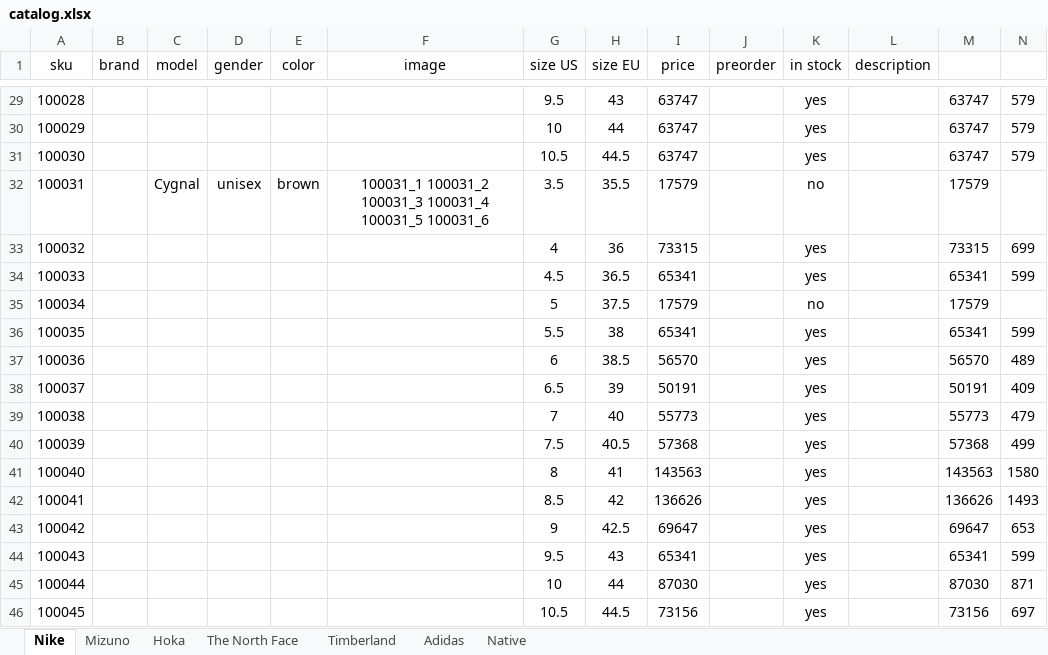
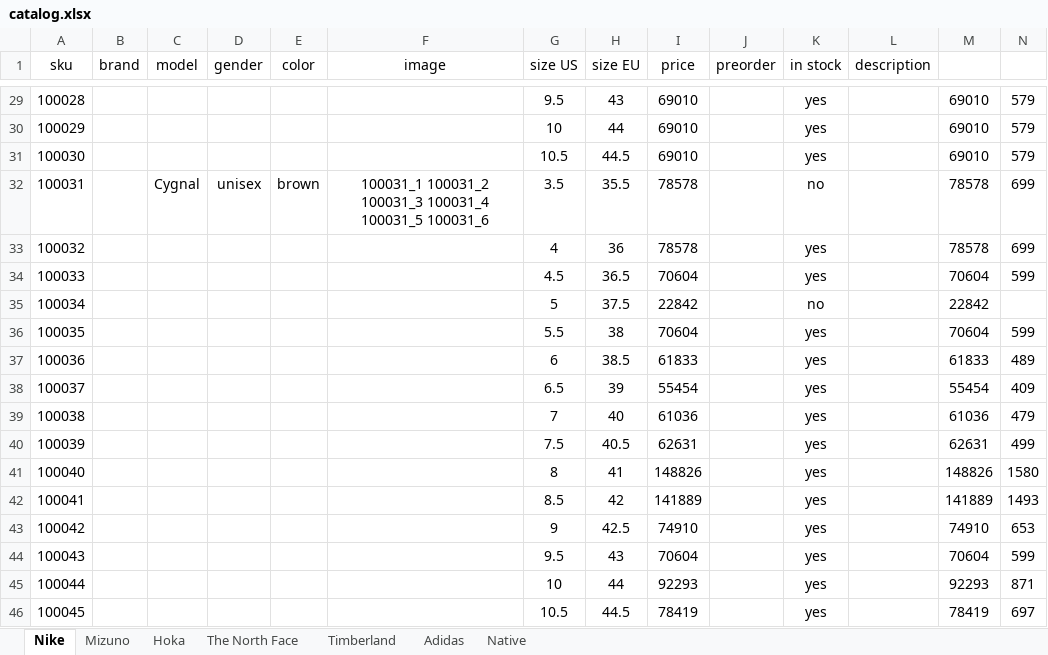
Before and after one commit to dauralio-cell/jmd_store, an Excel workbook: data/catalog.xlsx, sheet Nike, drawn as a sheet; only a part is shown, gaps mark what is left out; values as stored, in another font and other column widths than the file's, no borders; the diff covers the shown part only; the diff names each change by its address in the sheet, - before the commit and + after, or states it on an @@ line.

```diff
--- a/data/catalog.xlsx (sheet Nike)
+++ b/data/catalog.xlsx (sheet Nike)
-I29:I31 (price): 63747
+I29:I31 (price): 69010
-M29:M31: 63747
+M29:M31: 69010
-I32 (price): 17579
+I32 (price): 78578
-M32: 17579
+M32: 78578
-N32: (empty)
+N32: 699
-I33 (price): 73315
+I33 (price): 78578
-M33: 73315
+M33: 78578
-I34 (price): 65341
+I34 (price): 70604
-M34: 65341
+M34: 70604
-I35 (price): 17579
+I35 (price): 22842
-M35: 17579
+M35: 22842
-I36 (price): 65341
+I36 (price): 70604
-M36: 65341
+M36: 70604
-I37 (price): 56570
+I37 (price): 61833
-M37: 56570
+M37: 61833
-I38 (price): 50191
+I38 (price): 55454
-M38: 50191
+M38: 55454
-I39 (price): 55773
+I39 (price): 61036
-M39: 55773
+M39: 61036
-I40 (price): 57368
+I40 (price): 62631
-M40: 57368
+M40: 62631
-I41 (price): 143563
+I41 (price): 148826
-M41: 143563
+M41: 148826
-I42 (price): 136626
+I42 (price): 141889
-M42: 136626
+M42: 141889
-I43 (price): 69647
+I43 (price): 74910
-M43: 69647
+M43: 74910
-I44 (price): 65341
+I44 (price): 70604
-M44: 65341
+M44: 70604
-I45 (price): 87030
+I45 (price): 92293
-M45: 87030
+M45: 92293
-I46 (price): 73156
+I46 (price): 78419
-M46: 73156
+M46: 78419
```
Also changed, not shown: 54 edited cells elsewhere in this sheet, sheet Mizuno, sheet Hoka, 3 other files.
